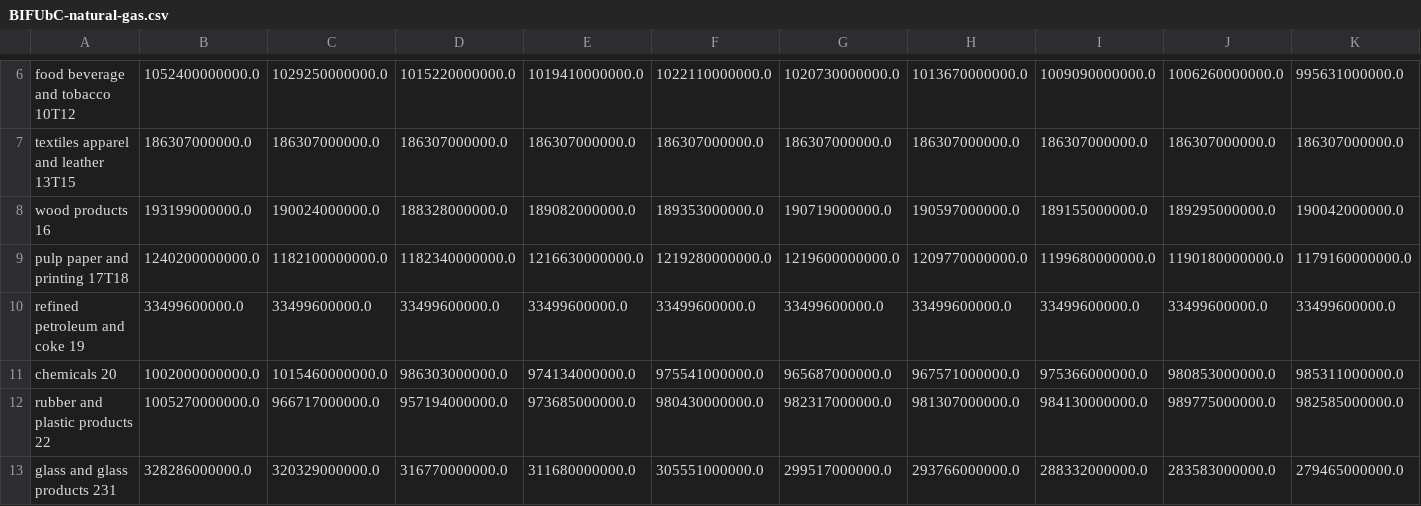
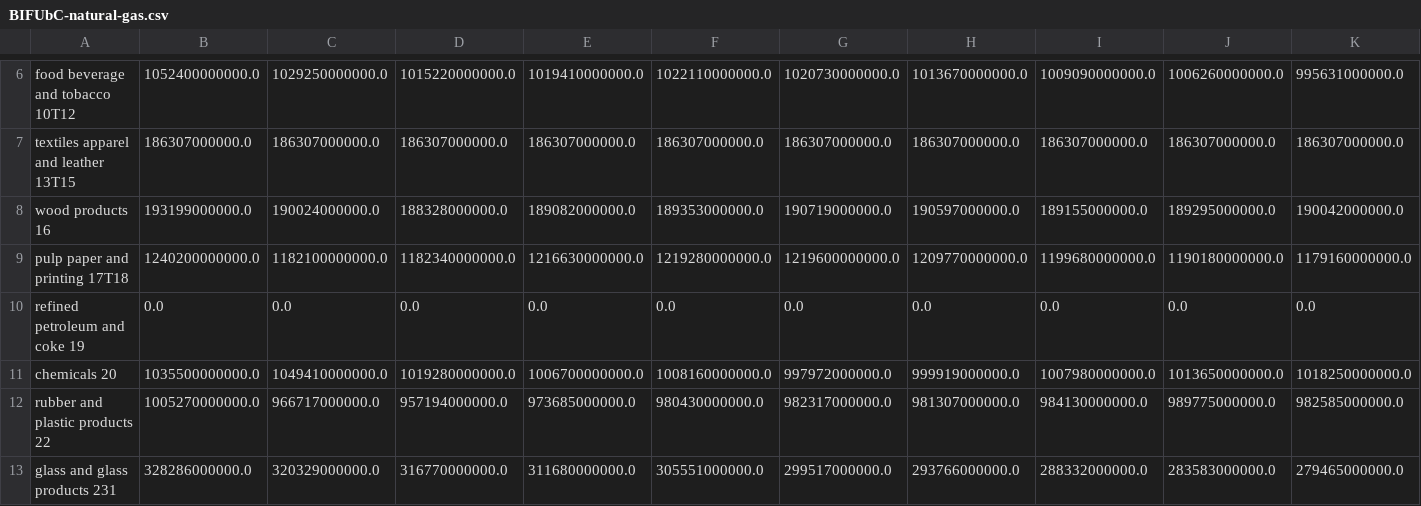
Before and after one commit to EnergyInnovation/eps-newhampshire, a CSV file: InputData/indst/BIFUbC/BIFUbC-natural-gas.csv, drawn as a sheet; only a part is shown, gaps mark what is left out; removed rows and columns are numbered as before the commit, all else as after; rows hold the shown columns only; the diff names each change by its address in the sheet, - before the commit and + after, or states it on an @@ line.

```diff
--- a/InputData/indst/BIFUbC/BIFUbC-natural-gas.csv
+++ b/InputData/indst/BIFUbC/BIFUbC-natural-gas.csv
-row 10: refined petroleum and coke 19 | 33499600000.0 | 33499600000.0 | 33499600000.0 | 33499600000.0 | 33499600000.0 | 33499600000.0 | 33499600000.0 | 33499600000.0 | 33499600000.0 | 33499600000.0
-row 11: chemicals 20 | 1002000000000.0 | 1015460000000.0 | 986303000000.0 | 974134000000.0 | 975541000000.0 | 965687000000.0 | 967571000000.0 | 975366000000.0 | 980853000000.0 | 985311000000.0
+row 10: refined petroleum and coke 19 | 0.0 | 0.0 | 0.0 | 0.0 | 0.0 | 0.0 | 0.0 | 0.0 | 0.0 | 0.0
+row 11: chemicals 20 | 1035500000000.0 | 1049410000000.0 | 1019280000000.0 | 1006700000000.0 | 1008160000000.0 | 997972000000.0 | 999919000000.0 | 1007980000000.0 | 1013650000000.0 | 1018250000000.0
```
Also changed, not shown: InputData/indst/BIFUbC/BIFUbC-LPG-propane-or-butane.csv, InputData/indst/BIFUbC/BIFUbC-biomass.csv, 10 other files.
